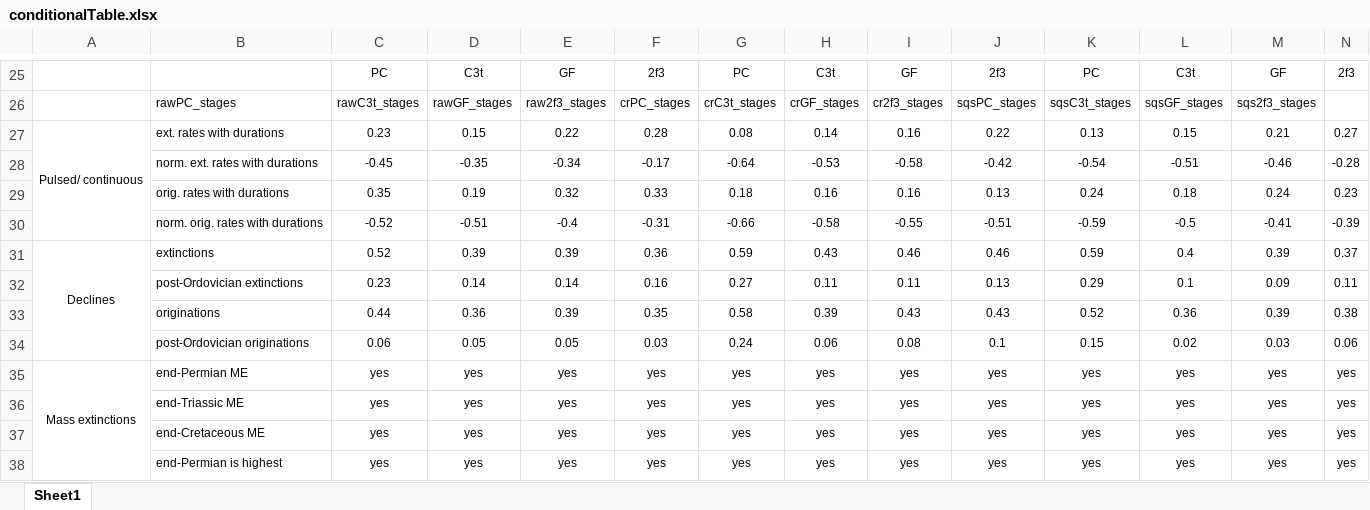
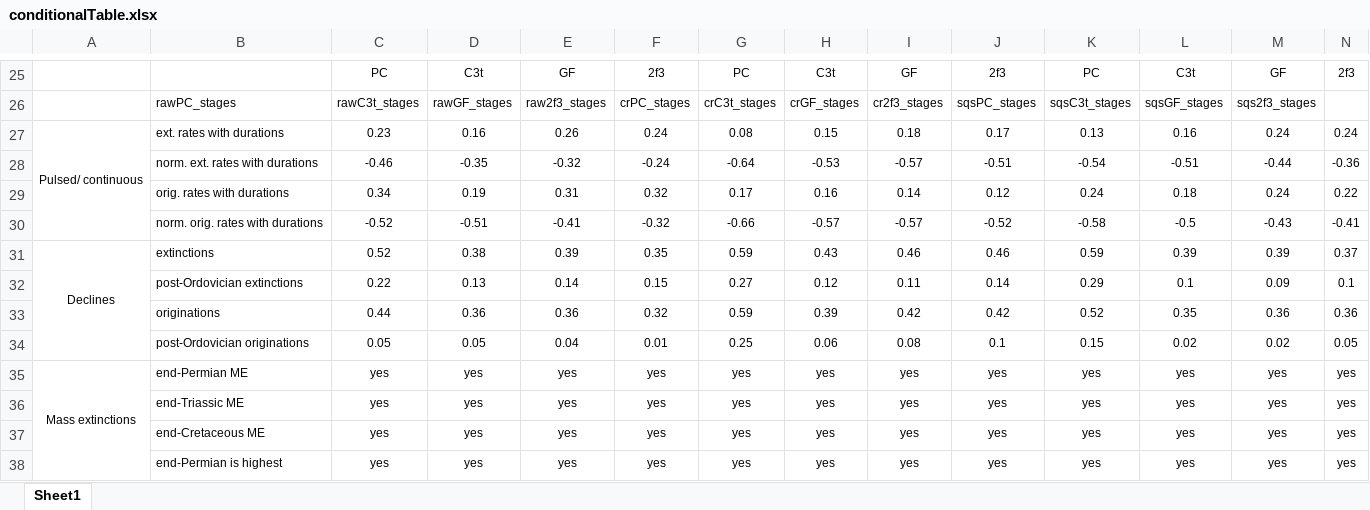
Before and after one commit to divDyn/ddPhanero, an Excel workbook: export/combined/conditionalTable.xlsx, sheet Sheet1, drawn as a sheet; only a part is shown, gaps mark what is left out; values as stored, in another font and other column widths than the file's, no borders; conditional formats not drawn; removed rows and columns are numbered as before the commit, all else as after; the diff covers the shown part only; the diff names each change by its address in the sheet, - before the commit and + after, or states it on an @@ line.

```diff
--- a/export/combined/conditionalTable.xlsx (sheet Sheet1)
+++ b/export/combined/conditionalTable.xlsx (sheet Sheet1)
-D27: 0.15
+D27: 0.16
-E27: 0.22
+E27: 0.26
-F27: 0.28
+F27: 0.24
-H27: 0.14
+H27: 0.15
-I27: 0.16
+I27: 0.18
-J27: 0.22
+J27: 0.17
-L27: 0.15
+L27: 0.16
-M27: 0.21
+M27: 0.24
-N27: 0.27
+N27: 0.24
-row 28:  | norm. ext. rates with durations | -0.45 | -0.35 | -0.34 | -0.17 | -0.64 | -0.53 | -0.58 | -0.42 | -0.54 | -0.51 | -0.46 | -0.28
-row 29:  | orig. rates with durations | 0.35 | 0.19 | 0.32 | 0.33 | 0.18 | 0.16 | 0.16 | 0.13 | 0.24 | 0.18 | 0.24 | 0.23
-row 30:  | norm. orig. rates with durations | -0.52 | -0.51 | -0.4 | -0.31 | -0.66 | -0.58 | -0.55 | -0.51 | -0.59 | -0.5 | -0.41 | -0.39
+row 28:  | norm. ext. rates with durations | -0.46 | -0.35 | -0.32 | -0.24 | -0.64 | -0.53 | -0.57 | -0.51 | -0.54 | -0.51 | -0.44 | -0.36
+row 29:  | orig. rates with durations | 0.34 | 0.19 | 0.31 | 0.32 | 0.17 | 0.16 | 0.14 | 0.12 | 0.24 | 0.18 | 0.24 | 0.22
+row 30:  | norm. orig. rates with durations | -0.52 | -0.51 | -0.41 | -0.32 | -0.66 | -0.57 | -0.57 | -0.52 | -0.58 | -0.5 | -0.43 | -0.41
-D31: 0.39
+D31: 0.38
-F31: 0.36
+F31: 0.35
-L31: 0.4
+L31: 0.39
-C32: 0.23
+C32: 0.22
-D32: 0.14
+D32: 0.13
-F32: 0.16
+F32: 0.15
-H32: 0.11
+H32: 0.12
-J32: 0.13
+J32: 0.14
-N32: 0.11
+N32: 0.1
-row 33:  | originations | 0.44 | 0.36 | 0.39 | 0.35 | 0.58 | 0.39 | 0.43 | 0.43 | 0.52 | 0.36 | 0.39 | 0.38
+row 33:  | originations | 0.44 | 0.36 | 0.36 | 0.32 | 0.59 | 0.39 | 0.42 | 0.42 | 0.52 | 0.35 | 0.36 | 0.36
-C34: 0.06
+C34: 0.05
-E34: 0.05
+E34: 0.04
-F34: 0.03
+F34: 0.01
-G34: 0.24
+G34: 0.25
-M34: 0.03
+M34: 0.02
-N34: 0.06
+N34: 0.05
```
Also changed, not shown: 42 added rows, 42 removed rows and 18 edited cells elsewhere in this sheet, 26 other files.
